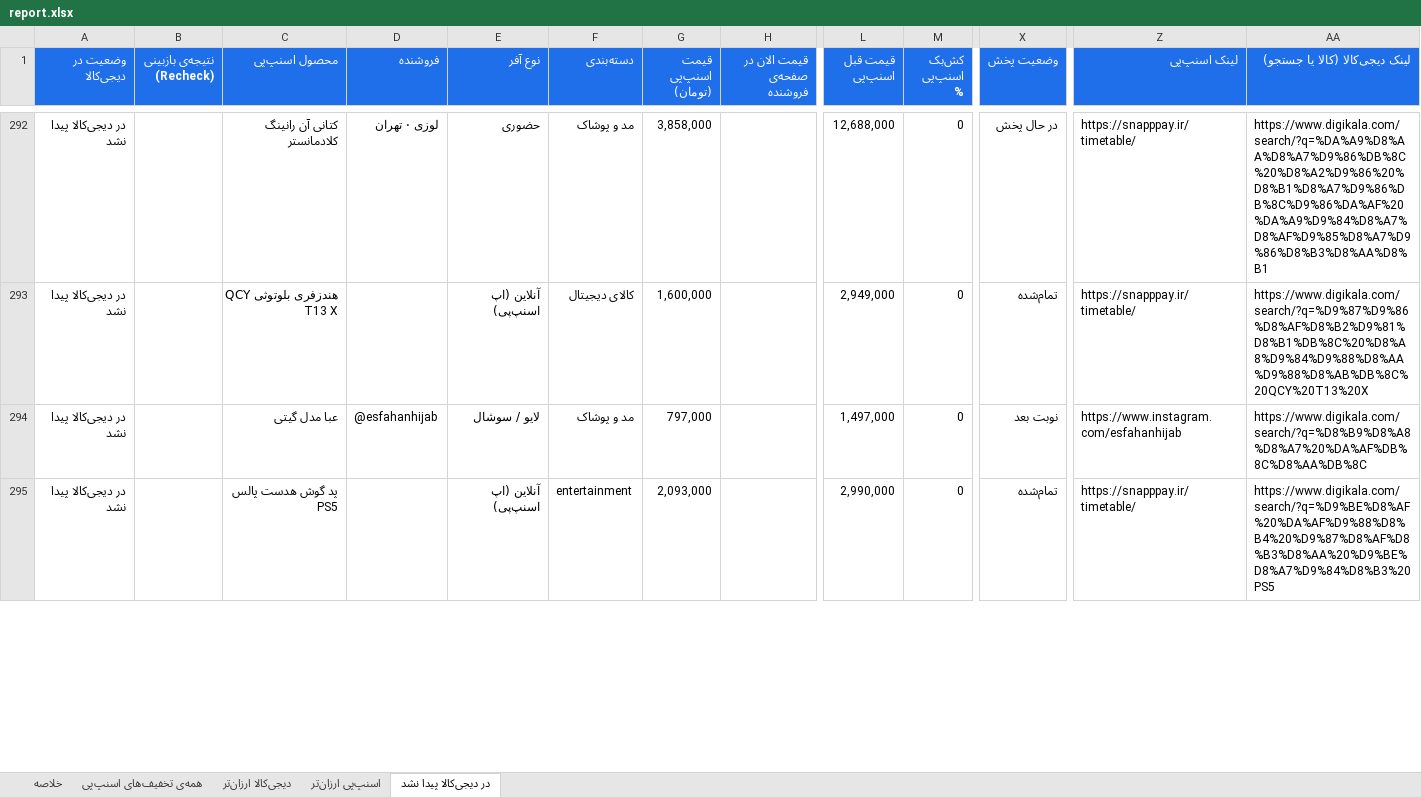
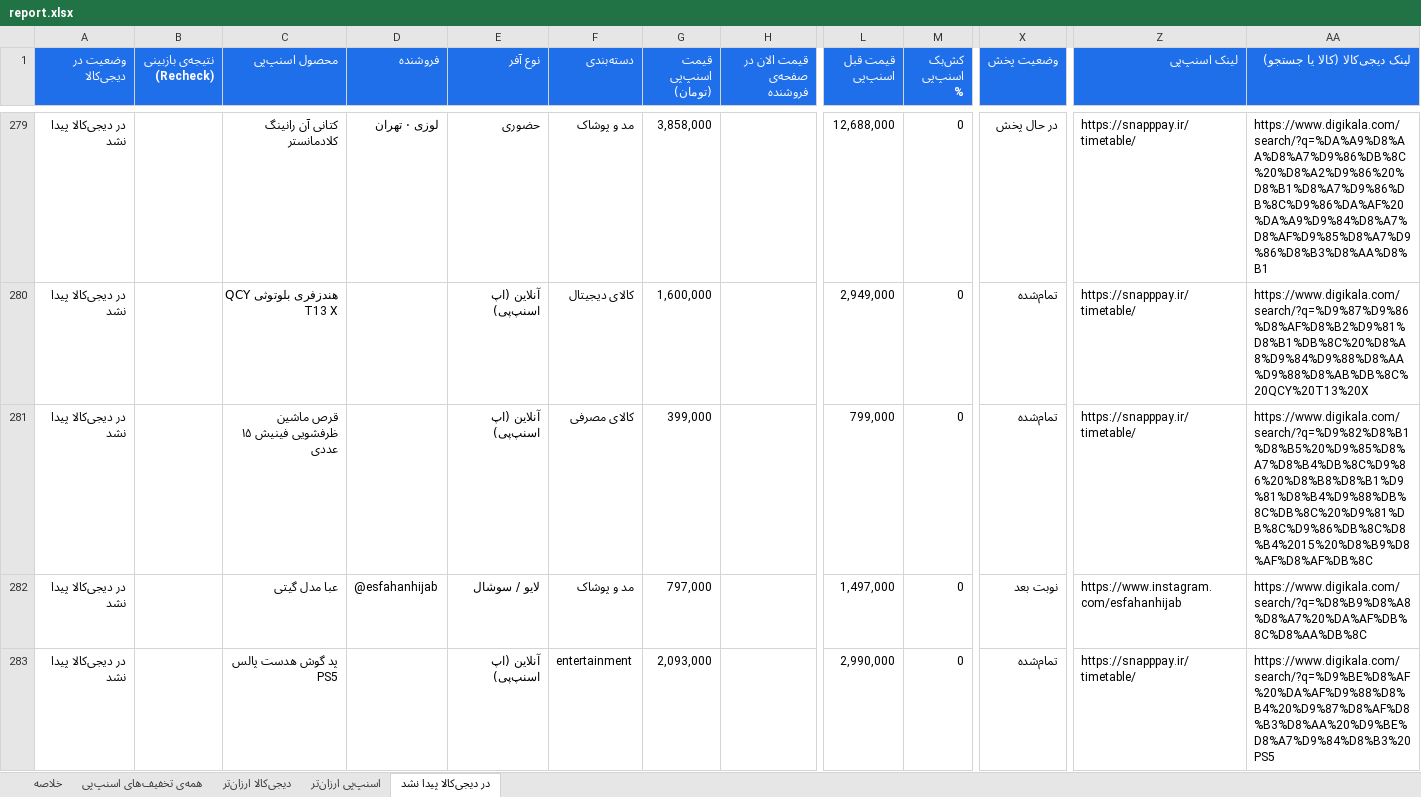
Before and after one commit to Ehsan-Moeininejad/snapppay-vs-digikala, an Excel workbook: data/report.xlsx, sheet در دیجی‌کالا پیدا نشد, drawn as a sheet; only a part is shown, gaps mark what is left out; values as stored, in another font and other column widths than the file's, no borders; rows hold the shown columns only; the diff covers the shown part only; the diff names each change by its address in the sheet, - before the commit and + after, or states it on an @@ line.

```diff
--- a/data/report.xlsx (sheet در دیجی‌کالا پیدا نشد)
+++ b/data/report.xlsx (sheet در دیجی‌کالا پیدا نشد)
+row 281: در دیجی‌کالا پیدا نشد |  | قرص ماشین ظرفشویی فینیش ۱۵ عددی |  | آنلاین (اپ اسنپ‌پی) | کالای مصرفی | 399,000 |  | 799,000 | 0 | تمام‌شده | https://snapppay.ir/timetable/ | https://www.digikala.com/search/?q=%D9%82%D8%B1%D8%B5%20%D9%85%D8%A7%D8%B4%DB%8C%D9%86%20%D8%B8%D8%B1%D9%81%D8%B4%D9%88%DB%8C%DB%8C%20%D9%81%DB%8C%D9%86%DB%8C%D8%B4%2015%20%D8%B9%D8%AF%D8%AF%DB%8C
```
Also changed, not shown: 8 added rows and 21 removed rows elsewhere in this sheet, sheet همه‌ی تخفیف‌های اسنپ‌پی, sheet اسنپ‌پی ارزان‌تر, sheet خلاصه, 5 other files.
